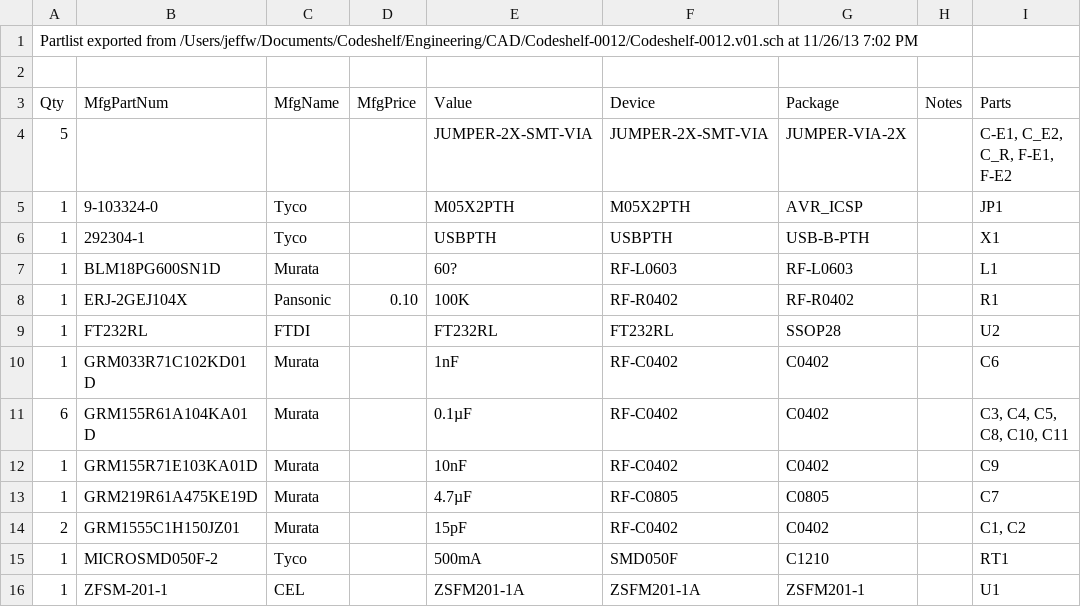
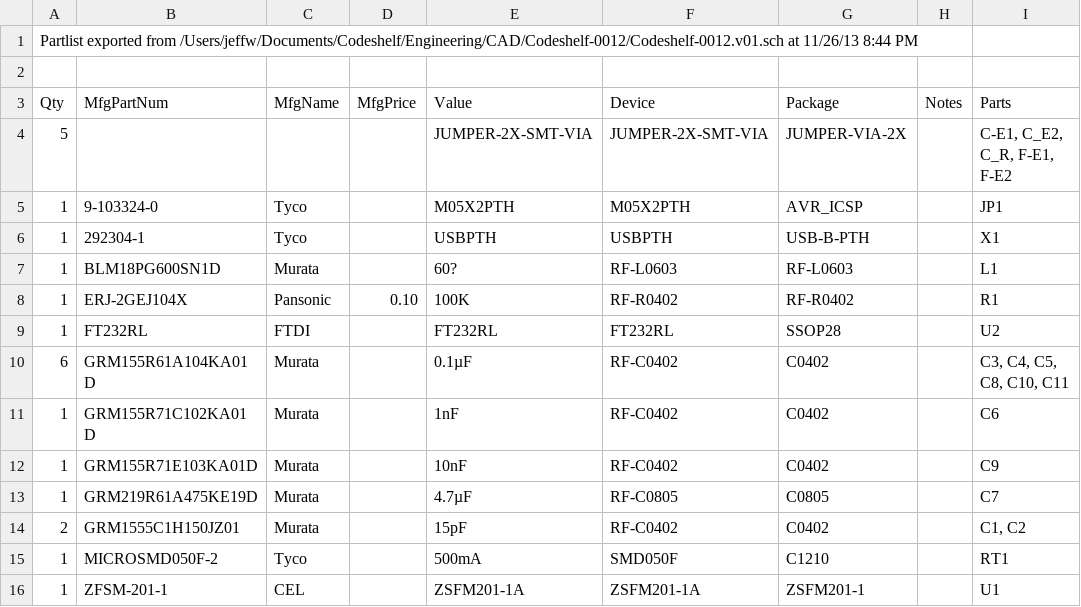
Before and after one commit to codeshelf/Archive, a CSV file: Codeshelf-0012/Codeshelf-0012.v01.bom.csv, drawn as a sheet.

```diff
--- a/Codeshelf-0012/Codeshelf-0012.v01.bom.csv
+++ b/Codeshelf-0012/Codeshelf-0012.v01.bom.csv
@@ -1,2 +1,2 @@
-Partlist exported from /Users/jeffw/Documents/Codeshelf/Engineering/CAD/Codeshelf-0012/Codeshelf-0012.v01.sch at 11/26/13 7:02 PM
+Partlist exported from /Users/jeffw/Documents/Codeshelf/Engineering/CAD/Codeshelf-0012/Codeshelf-0012.v01.sch at 11/26/13 8:44 PM
 
@@ -9,4 +9,4 @@ Qty	MfgPartNum	MfgName	MfgPrice	Value	Device	Package	Notes	Parts
 1	FT232RL	FTDI		FT232RL	FT232RL	SSOP28		U2	
-1	GRM033R71C102KD01D	Murata		1nF	RF-C0402	C0402		C6	
 6	GRM155R61A104KA01D	Murata		0.1µF	RF-C0402	C0402		C3, C4, C5, C8, C10, C11	
+1	GRM155R71C102KA01D	Murata		1nF	RF-C0402	C0402		C6	
 1	GRM155R71E103KA01D	Murata		10nF	RF-C0402	C0402		C9	
```
Also changed, not shown: Codeshelf-0005/Codeshelf-0005.v02.bom.csv, Codeshelf-0007/Codeshelf-0007.v02.bom.csv, 9 other files.
